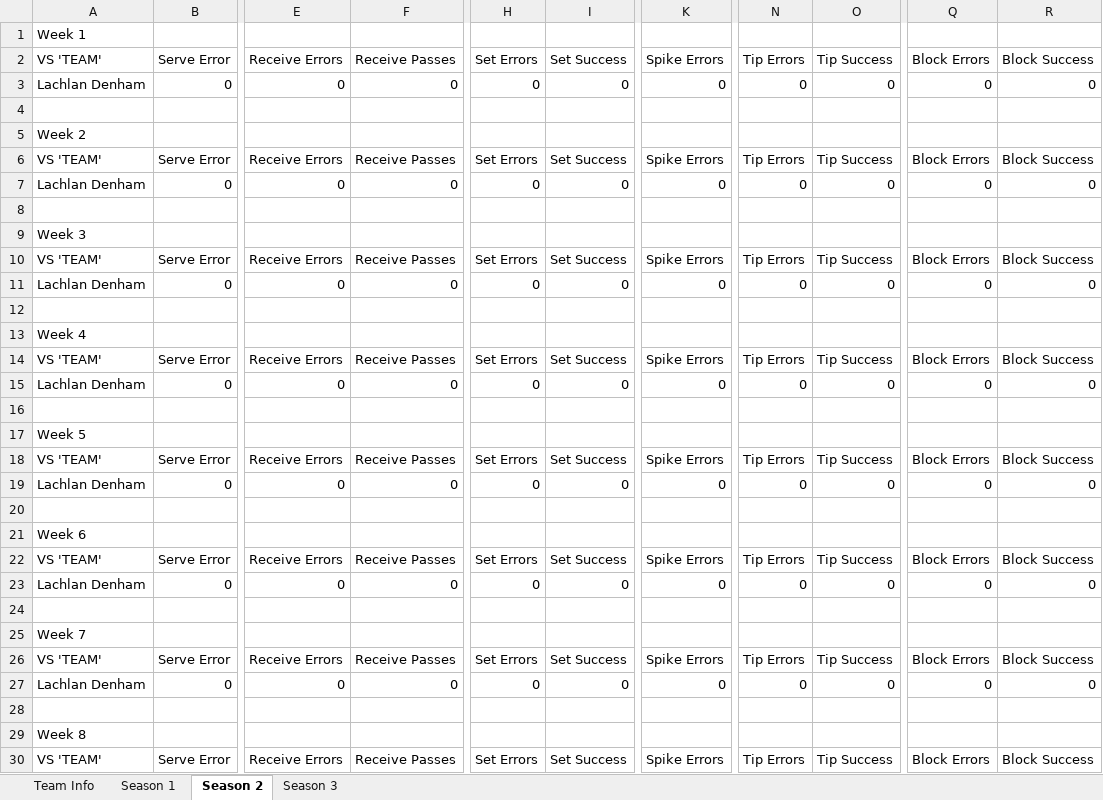
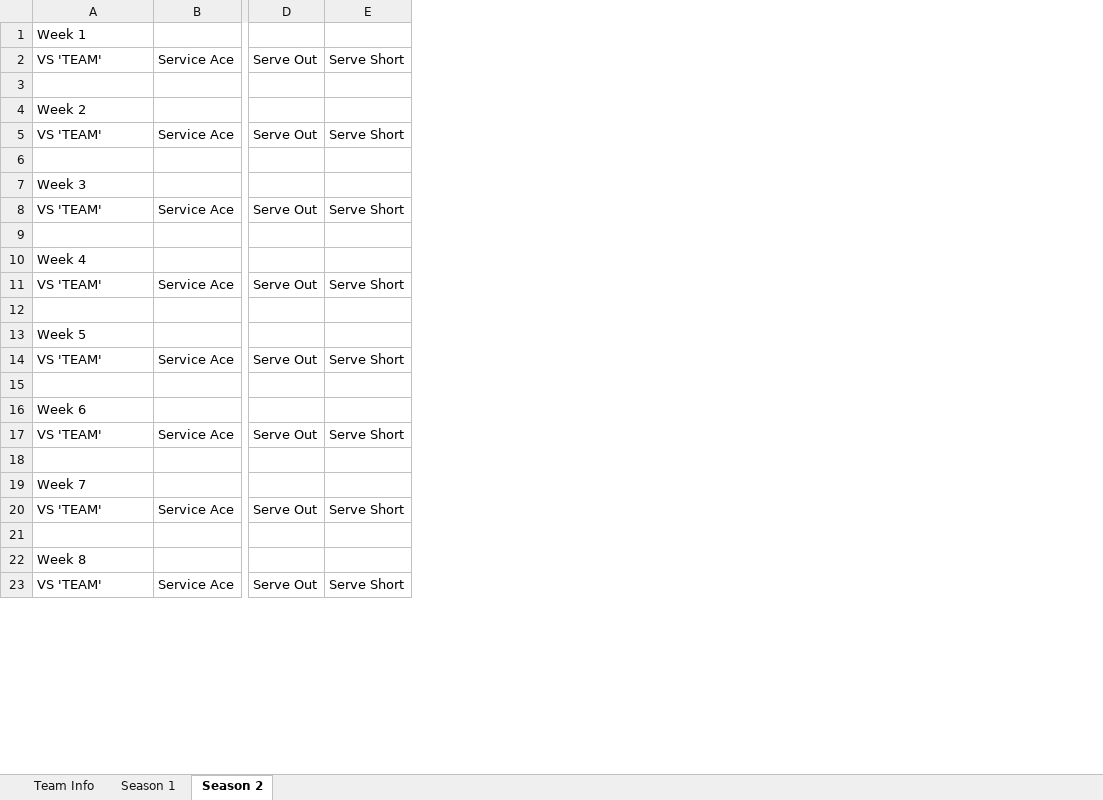
Before and after one commit to zxcv-zxcv-zxcv/volleyball-data-wrangling, an Excel workbook: data/volley_stats.xlsx, sheet Season 2, drawn as a sheet; only a part is shown, gaps mark what is left out; values as stored, in another font and other column widths than the file's, no borders; removed rows and columns are numbered as before the commit, all else as after; rows hold the shown columns only; the diff covers the shown part only; the diff names each change by its address in the sheet, - before the commit and + after, or states it on an @@ line.

Commit message:
Change add new season to wrap text as it is added. also changed the data being recorded

```diff
--- a/data/volley_stats.xlsx (sheet Season 2)
+++ b/data/volley_stats.xlsx (sheet Season 2)
-sheet tab: Season 3
-column B, row 2: Serve Error; row 6: Serve Error; row 10: Serve Error; row 14: Serve Error; row 18: Serve Error; row 22: Serve Error; row 26: Serve Error; row 30: Serve Error
+column B, rows 2-23: Service Ace |  |  | Service Ace |  |  | Service Ace |  |  | Service Ace |  |  | Service Ace |  |  | Service Ace |  |  | Service Ace |  |  | Service Ace
+column D, rows 2-23: Serve Out |  |  | Serve Out |  |  | Serve Out |  |  | Serve Out |  |  | Serve Out |  |  | Serve Out |  |  | Serve Out |  |  | Serve Out
+column E, rows 2-23: Serve Short |  |  | Serve Short |  |  | Serve Short |  |  | Serve Short |  |  | Serve Short |  |  | Serve Short |  |  | Serve Short |  |  | Serve Short
-column E, row 2: Receive Errors; row 6: Receive Errors; row 10: Receive Errors; row 14: Receive Errors; row 18: Receive Errors; row 22: Receive Errors; row 26: Receive Errors; row 30: Receive Errors
-column F, row 2: Receive Passes; row 6: Receive Passes; row 10: Receive Passes; row 14: Receive Passes; row 18: Receive Passes; row 22: Receive Passes; row 26: Receive Passes; row 30: Receive Passes
-column H, row 2: Set Errors; row 6: Set Errors; row 10: Set Errors; row 14: Set Errors; row 18: Set Errors; row 22: Set Errors; row 26: Set Errors; row 30: Set Errors
-column I, row 2: Set Success; row 6: Set Success; row 10: Set Success; row 14: Set Success; row 18: Set Success; row 22: Set Success; row 26: Set Success; row 30: Set Success
-column K, row 2: Spike Errors; row 6: Spike Errors; row 10: Spike Errors; row 14: Spike Errors; row 18: Spike Errors; row 22: Spike Errors; row 26: Spike Errors; row 30: Spike Errors
-column N, row 2: Tip Errors; row 6: Tip Errors; row 10: Tip Errors; row 14: Tip Errors; row 18: Tip Errors; row 22: Tip Errors; row 26: Tip Errors; row 30: Tip Errors
-column O, row 2: Tip Success; row 6: Tip Success; row 10: Tip Success; row 14: Tip Success; row 18: Tip Success; row 22: Tip Success; row 26: Tip Success; row 30: Tip Success
-column Q, row 2: Block Errors; row 6: Block Errors; row 10: Block Errors; row 14: Block Errors; row 18: Block Errors; row 22: Block Errors; row 26: Block Errors; row 30: Block Errors
-column R, row 2: Block Success; row 6: Block Success; row 10: Block Success; row 14: Block Success; row 18: Block Success; row 22: Block Success; row 26: Block Success; row 30: Block Success
-row 3: Lachlan Denham | 0 | 0 | 0 | 0 | 0 | 0 | 0 | 0 | 0 | 0
-row 7: Lachlan Denham | 0 | 0 | 0 | 0 | 0 | 0 | 0 | 0 | 0 | 0
-row 11: Lachlan Denham | 0 | 0 | 0 | 0 | 0 | 0 | 0 | 0 | 0 | 0
-row 15: Lachlan Denham | 0 | 0 | 0 | 0 | 0 | 0 | 0 | 0 | 0 | 0
-row 19: Lachlan Denham | 0 | 0 | 0 | 0 | 0 | 0 | 0 | 0 | 0 | 0
-row 23: Lachlan Denham | 0 | 0 | 0 | 0 | 0 | 0 | 0 | 0 | 0 | 0
-row 27: Lachlan Denham | 0 | 0 | 0 | 0 | 0 | 0 | 0 | 0 | 0 | 0
```
Also changed, not shown: 28 removed rows and 20 added columns elsewhere in this sheet, sheet Team Info, 2 other files.
